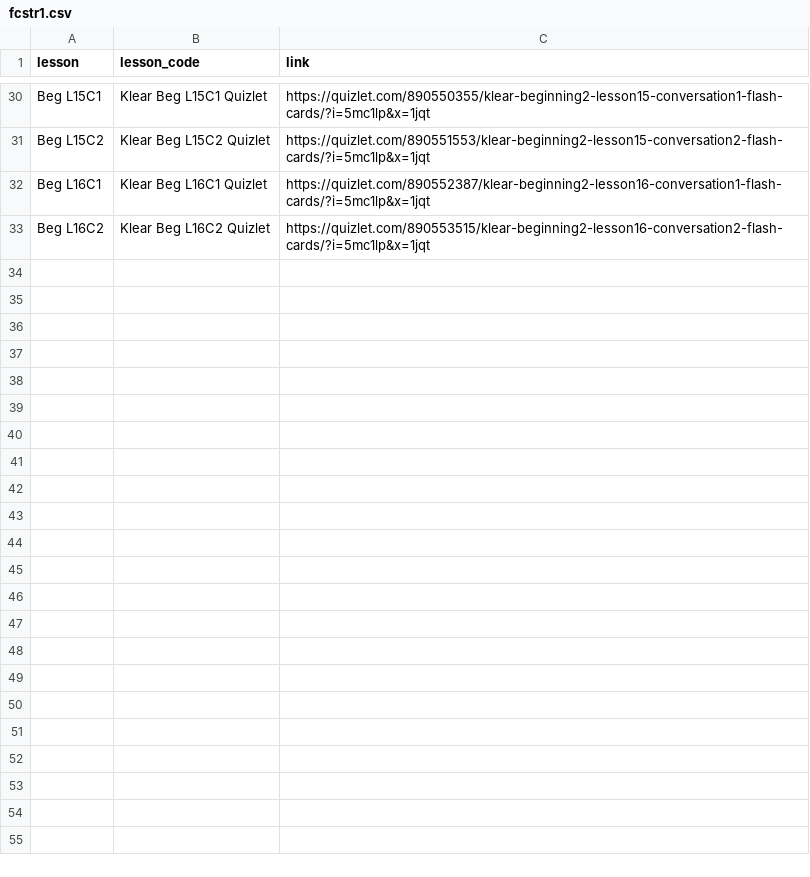
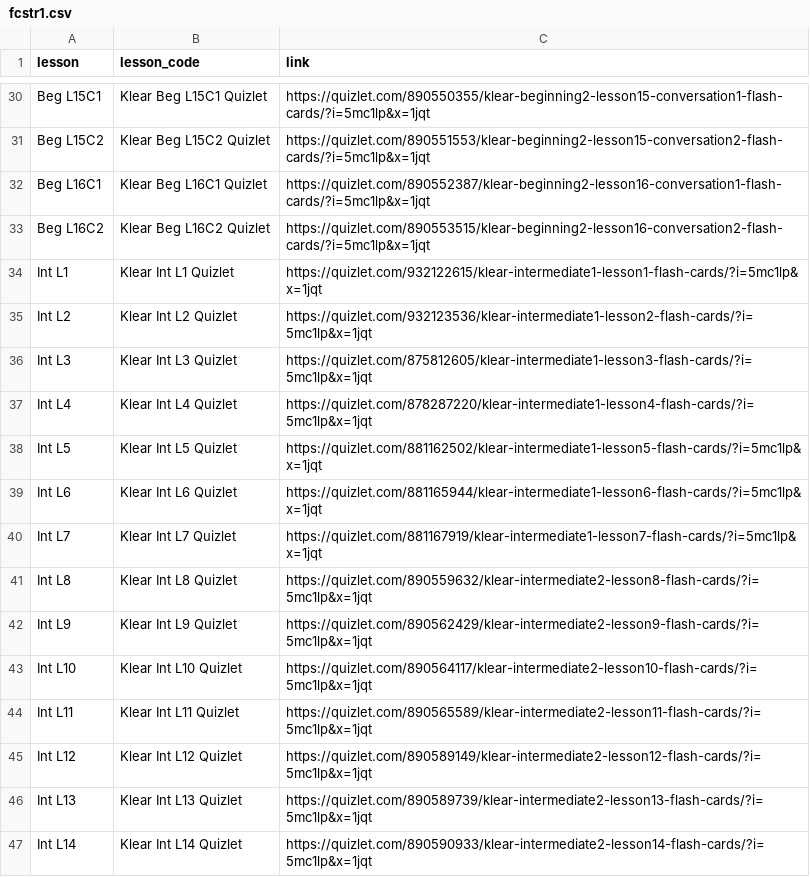
Before and after one commit to JuliaC29/koreanstudy_streamlit, a CSV file: data/fcstr1.csv (was fcstr1.csv), drawn as a sheet; only a part is shown, gaps mark what is left out.

```diff
--- a/fcstr1.csv
+++ b/data/fcstr1.csv
@@ -33 +33,15 @@ Beg L16C1,Klear Beg L16C1 Quizlet,https://quizlet.com/890552387/klear-beginning2
 Beg L16C2,Klear Beg L16C2 Quizlet,https://quizlet.com/890553515/klear-beginning2-lesson16-conversation2-flash-cards/?i=5mc1lp&x=1jqt
+Int L1,Klear Int L1 Quizlet,https://quizlet.com/932122615/klear-intermediate1-lesson1-flash-cards/?i=5mc1lp&x=1jqt
+Int L2,Klear Int L2 Quizlet,https://quizlet.com/932123536/klear-intermediate1-lesson2-flash-cards/?i=5mc1lp&x=1jqt
+Int L3,Klear Int L3 Quizlet,https://quizlet.com/875812605/klear-intermediate1-lesson3-flash-cards/?i=5mc1lp&x=1jqt
+Int L4,Klear Int L4 Quizlet,https://quizlet.com/878287220/klear-intermediate1-lesson4-flash-cards/?i=5mc1lp&x=1jqt
+Int L5,Klear Int L5 Quizlet,https://quizlet.com/881162502/klear-intermediate1-lesson5-flash-cards/?i=5mc1lp&x=1jqt
+Int L6,Klear Int L6 Quizlet,https://quizlet.com/881165944/klear-intermediate1-lesson6-flash-cards/?i=5mc1lp&x=1jqt
+Int L7,Klear Int L7 Quizlet,https://quizlet.com/881167919/klear-intermediate1-lesson7-flash-cards/?i=5mc1lp&x=1jqt
+Int L8,Klear Int L8 Quizlet,https://quizlet.com/890559632/klear-intermediate2-lesson8-flash-cards/?i=5mc1lp&x=1jqt
+Int L9,Klear Int L9 Quizlet,https://quizlet.com/890562429/klear-intermediate2-lesson9-flash-cards/?i=5mc1lp&x=1jqt
+Int L10,Klear Int L10 Quizlet,https://quizlet.com/890564117/klear-intermediate2-lesson10-flash-cards/?i=5mc1lp&x=1jqt
+Int L11,Klear Int L11 Quizlet,https://quizlet.com/890565589/klear-intermediate2-lesson11-flash-cards/?i=5mc1lp&x=1jqt
+Int L12,Klear Int L12 Quizlet,https://quizlet.com/890589149/klear-intermediate2-lesson12-flash-cards/?i=5mc1lp&x=1jqt
+Int L13,Klear Int L13 Quizlet,https://quizlet.com/890589739/klear-intermediate2-lesson13-flash-cards/?i=5mc1lp&x=1jqt
+Int L14,Klear Int L14 Quizlet,https://quizlet.com/890590933/klear-intermediate2-lesson14-flash-cards/?i=5mc1lp&x=1jqt
```
Also changed, not shown: 3 other files.
